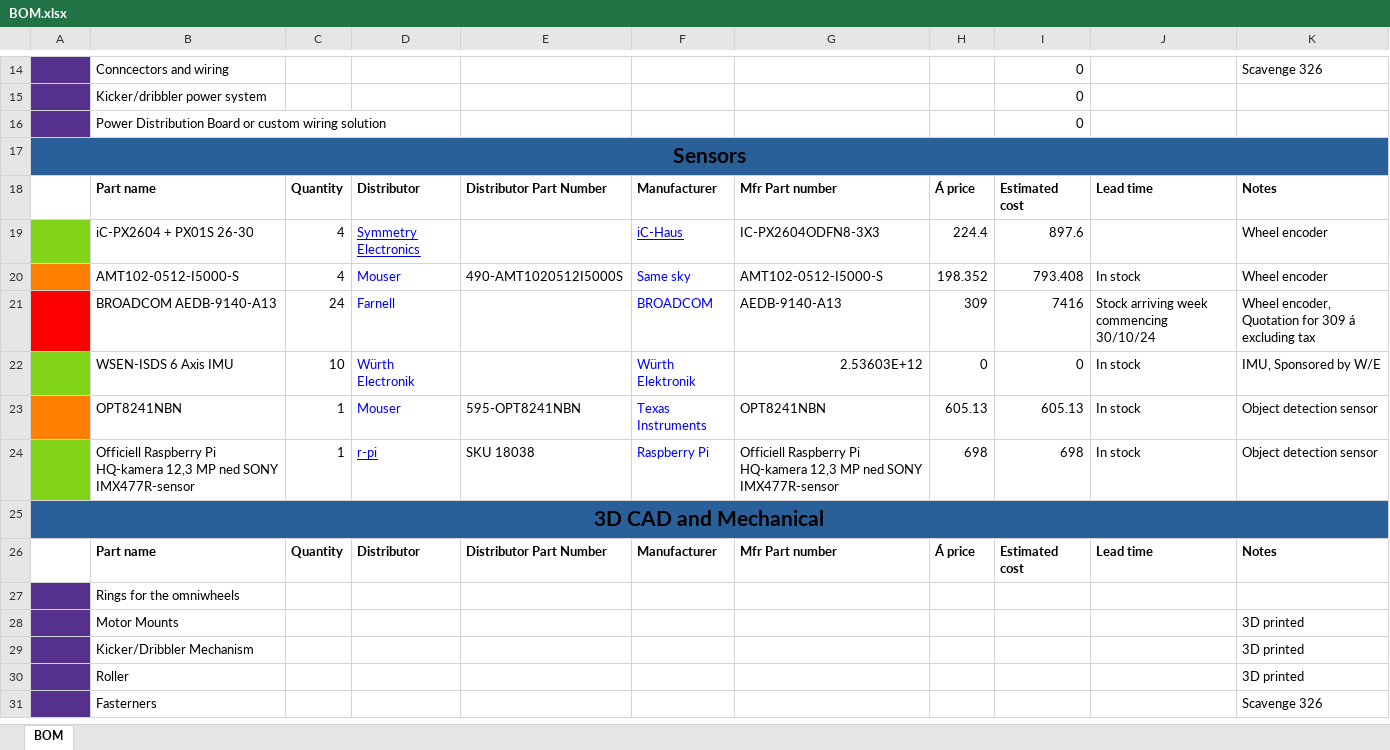
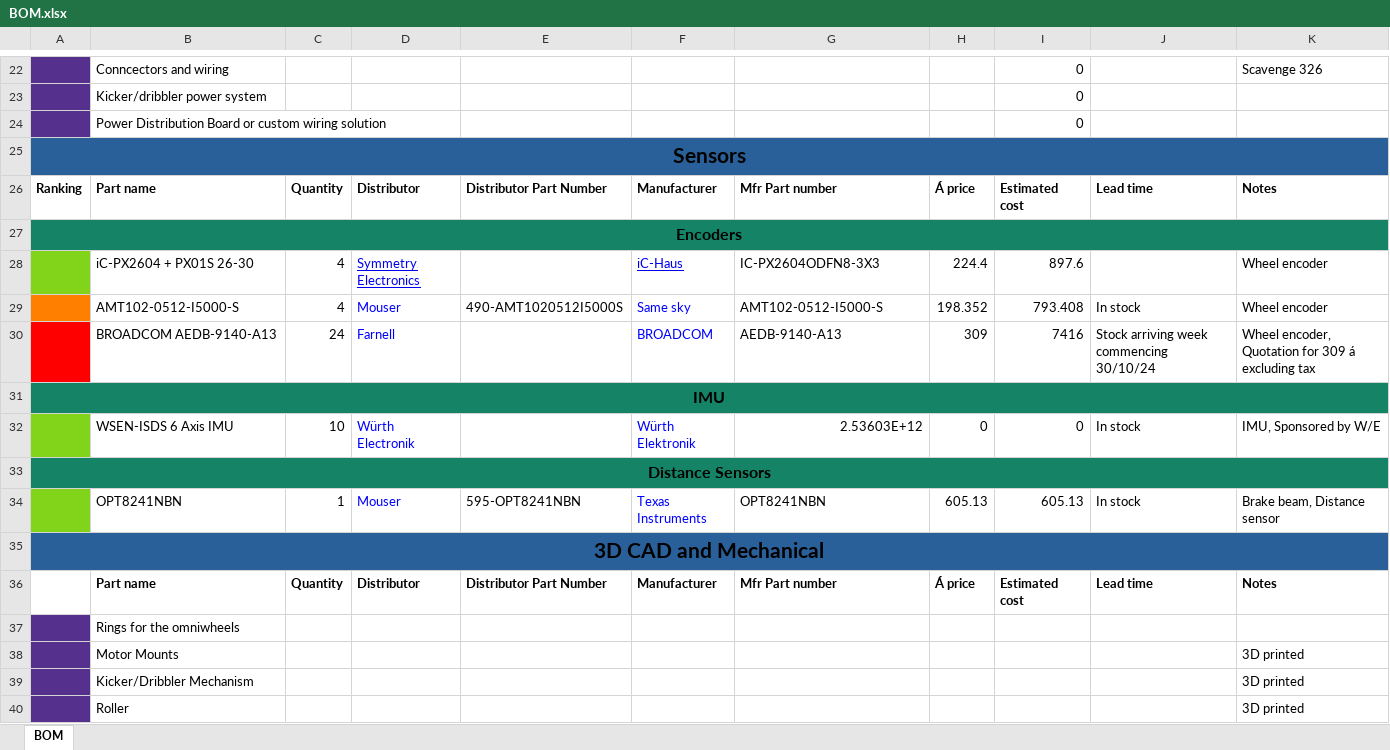
Before and after one commit to DVA490-474-Project-Course/SSL-Hardware-Development, an Excel workbook: BOM/BOM.xlsx, sheet BOM, drawn as a sheet; only a part is shown, gaps mark what is left out; the shorter side is filled out with more unchanged rows; values as stored, in another font and other column widths than the file's, no borders; removed rows and columns are numbered as before the commit, all else as after; the diff covers the shown part only; the diff names each change by its address in the sheet, - before the commit and + after, or states it on an @@ line.

```diff
--- a/BOM/BOM.xlsx (sheet BOM)
+++ b/BOM/BOM.xlsx (sheet BOM)
-A26: (empty)
+A26: Ranking
+row 27: Encoders
+row 31: IMU
+row 33: Distance Sensors
-A34 fill: #FF8000
+A34 fill: #81D41A
-K34: Object detection sensor
+K34: Brake beam, Distance sensor
-row 24:  | Officiell Raspberry Pi HQ-kamera 12,3 MP ned SONY IMX477R-sensor | 1 | r-pi | SKU 18038 | Raspberry Pi | Officiell Raspberry Pi HQ-kamera 12,3 MP ned SONY IMX477R-sensor | 698 | 698 | In stock | Object detection sensor
```
Also changed, not shown: 9 added rows, 20 edited cells and cell formats elsewhere in this sheet, formulas that keep their value, 1 other file.
